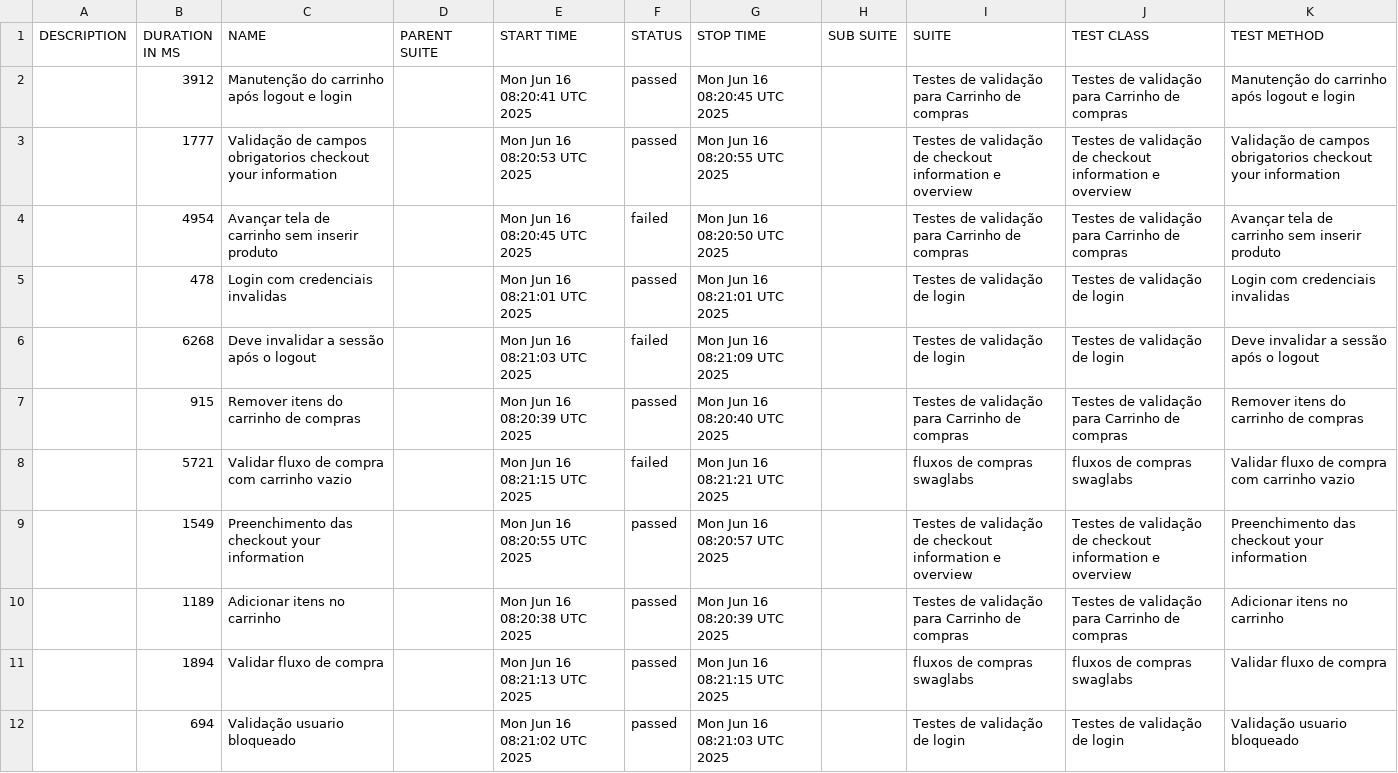
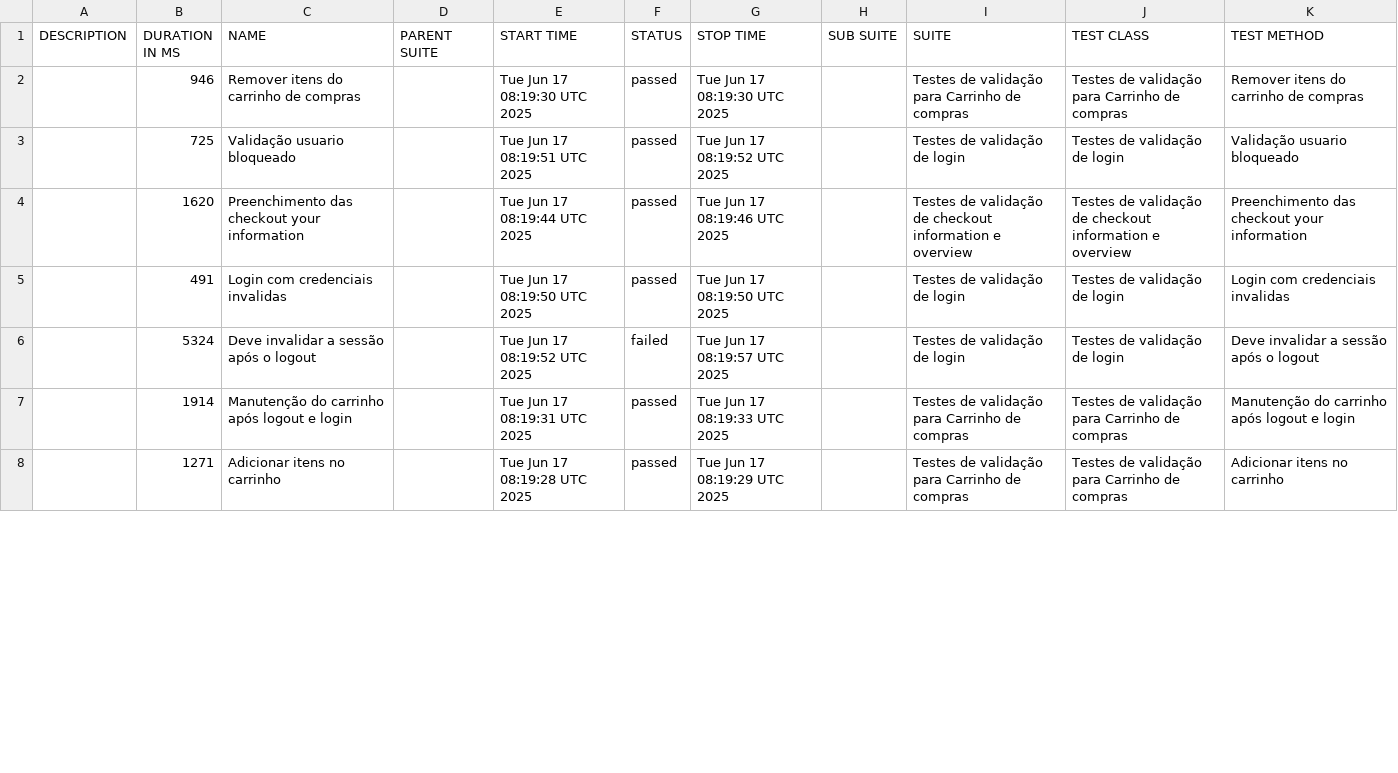
Before and after one commit to DiegoBBarbosa09/Automacao_swaglabs_cypress, a CSV file: data/suites.csv, drawn as a sheet; only a part is shown; the diff covers the shown part only.

```diff
--- a/data/suites.csv
+++ b/data/suites.csv
@@ -1,12 +1,8 @@
 "DESCRIPTION","DURATION IN MS","NAME","PARENT SUITE","START TIME","STATUS","STOP TIME","SUB SUITE","SUITE","TEST CLASS","TEST METHOD"
-"","3912","Manutenção do carrinho após logout e login","","Mon Jun 16 08:20:41 UTC 2025","passed","Mon Jun 16 08:20:45 UTC 2025","","Testes de validação para Carrinho de compras","Testes de validação para Carrinho de compras","Manutenção do carrinho após logout e login"
-"","1777","Validação de campos obrigatorios checkout your information","","Mon Jun 16 08:20:53 UTC 2025","passed","Mon Jun 16 08:20:55 UTC 2025","","Testes de validação de checkout information e overview","Testes de validação de checkout information e overview","Validação de campos obrigatorios checkout your information"
-"","4954","Avançar tela de carrinho sem inserir produto","","Mon Jun 16 08:20:45 UTC 2025","failed","Mon Jun 16 08:20:50 UTC 2025","","Testes de validação para Carrinho de compras","Testes de validação para Carrinho de compras","Avançar tela de carrinho sem inserir produto"
-"","478","Login com credenciais invalidas","","Mon Jun 16 08:21:01 UTC 2025","passed","Mon Jun 16 08:21:01 UTC 2025","","Testes de validação de login","Testes de validação de login","Login com credenciais invalidas"
-"","6268","Deve invalidar a sessão após o logout","","Mon Jun 16 08:21:03 UTC 2025","failed","Mon Jun 16 08:21:09 UTC 2025","","Testes de validação de login","Testes de validação de login","Deve invalidar a sessão após o logout"
-"","915","Remover itens do carrinho de compras","","Mon Jun 16 08:20:39 UTC 2025","passed","Mon Jun 16 08:20:40 UTC 2025","","Testes de validação para Carrinho de compras","Testes de validação para Carrinho de compras","Remover itens do carrinho de compras"
-"","5721","Validar fluxo de compra com carrinho vazio","","Mon Jun 16 08:21:15 UTC 2025","failed","Mon Jun 16 08:21:21 UTC 2025","","fluxos de compras swaglabs","fluxos de compras swaglabs","Validar fluxo de compra com carrinho vazio"
-"","1549","Preenchimento das checkout your information","","Mon Jun 16 08:20:55 UTC 2025","passed","Mon Jun 16 08:20:57 UTC 2025","","Testes de validação de checkout information e overview","Testes de validação de checkout information e overview","Preenchimento das checkout your information"
-"","1189","Adicionar itens no carrinho","","Mon Jun 16 08:20:38 UTC 2025","passed","Mon Jun 16 08:20:39 UTC 2025","","Testes de validação para Carrinho de compras","Testes de validação para Carrinho de compras","Adicionar itens no carrinho"
-"","1894","Validar fluxo de compra","","Mon Jun 16 08:21:13 UTC 2025","passed","Mon Jun 16 08:21:15 UTC 2025","","fluxos de compras swaglabs","fluxos de compras swaglabs","Validar fluxo de compra"
-"","694","Validação usuario bloqueado","","Mon Jun 16 08:21:02 UTC 2025","passed","Mon Jun 16 08:21:03 UTC 2025","","Testes de validação de login","Testes de validação de login","Validação usuario bloqueado"
+"","946","Remover itens do carrinho de compras","","Tue Jun 17 08:19:30 UTC 2025","passed","Tue Jun 17 08:19:30 UTC 2025","","Testes de validação para Carrinho de compras","Testes de validação para Carrinho de compras","Remover itens do carrinho de compras"
+"","725","Validação usuario bloqueado","","Tue Jun 17 08:19:51 UTC 2025","passed","Tue Jun 17 08:19:52 UTC 2025","","Testes de validação de login","Testes de validação de login","Validação usuario bloqueado"
+"","1620","Preenchimento das checkout your information","","Tue Jun 17 08:19:44 UTC 2025","passed","Tue Jun 17 08:19:46 UTC 2025","","Testes de validação de checkout information e overview","Testes de validação de checkout information e overview","Preenchimento das checkout your information"
+"","491","Login com credenciais invalidas","","Tue Jun 17 08:19:50 UTC 2025","passed","Tue Jun 17 08:19:50 UTC 2025","","Testes de validação de login","Testes de validação de login","Login com credenciais invalidas"
+"","5324","Deve invalidar a sessão após o logout","","Tue Jun 17 08:19:52 UTC 2025","failed","Tue Jun 17 08:19:57 UTC 2025","","Testes de validação de login","Testes de validação de login","Deve invalidar a sessão após o logout"
+"","1914","Manutenção do carrinho após logout e login","","Tue Jun 17 08:19:31 UTC 2025","passed","Tue Jun 17 08:19:33 UTC 2025","","Testes de validação para Carrinho de compras","Testes de validação para Carrinho de compras","Manutenção do carrinho após logout e login"
+"","1271","Adicionar itens no carrinho","","Tue Jun 17 08:19:28 UTC 2025","passed","Tue Jun 17 08:19:29 UTC 2025","","Testes de validação para Carrinho de compras","Testes de validação para Carrinho de compras","Adicionar itens no carrinho"
```
Also changed, not shown: 4 added rows and 13 edited cells elsewhere in this file, 43 other files.
